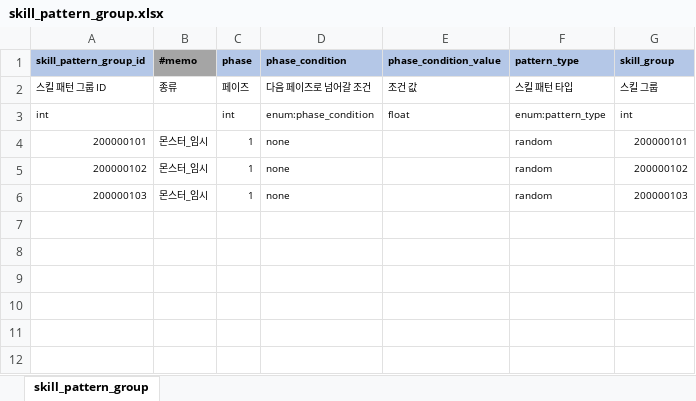
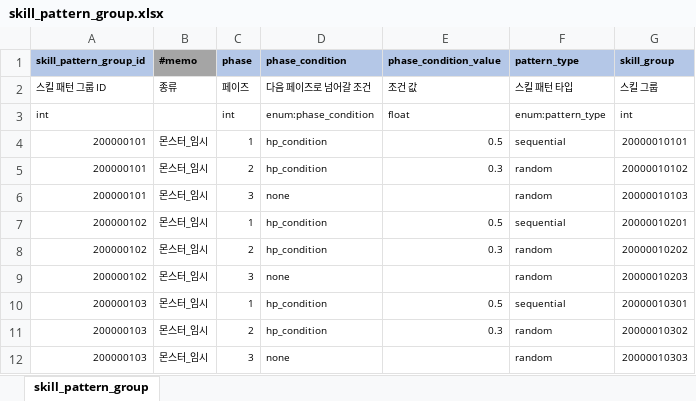
Before and after one commit to YerimYerim/Go.D.Taekwon, an Excel workbook: GameData/Excel/skill_pattern_group.xlsx, sheet skill_pattern_group, drawn as a sheet; values as stored, in another font and other column widths than the file's, no borders; addresses are those after the commit; the diff names each change by its address in the sheet, - before the commit and + after, or states it on an @@ line.

```diff
--- a/GameData/Excel/skill_pattern_group.xlsx (sheet skill_pattern_group)
+++ b/GameData/Excel/skill_pattern_group.xlsx (sheet skill_pattern_group)
+row 4: 200000101 | 몬스터_임시 | 1 | hp_condition | 0.5 | sequential | 20000010101
+row 5: 200000101 | 몬스터_임시 | 2 | hp_condition | 0.3 | random | 20000010102
-C6 (phase): 1
+C6 (phase): 3
-G6 (skill_group): 200000101
+G6 (skill_group): 20000010103
+row 7: 200000102 | 몬스터_임시 | 1 | hp_condition | 0.5 | sequential | 20000010201
+row 8: 200000102 | 몬스터_임시 | 2 | hp_condition | 0.3 | random | 20000010202
-C9 (phase): 1
+C9 (phase): 3
-G9 (skill_group): 200000102
+G9 (skill_group): 20000010203
+row 10: 200000103 | 몬스터_임시 | 1 | hp_condition | 0.5 | sequential | 20000010301
+row 11: 200000103 | 몬스터_임시 | 2 | hp_condition | 0.3 | random | 20000010302
-C12 (phase): 1
+C12 (phase): 3
-G12 (skill_group): 200000103
+G12 (skill_group): 20000010303
```
Also changed, not shown: GameData/Excel/skill_group.xlsx, 2 other files.
